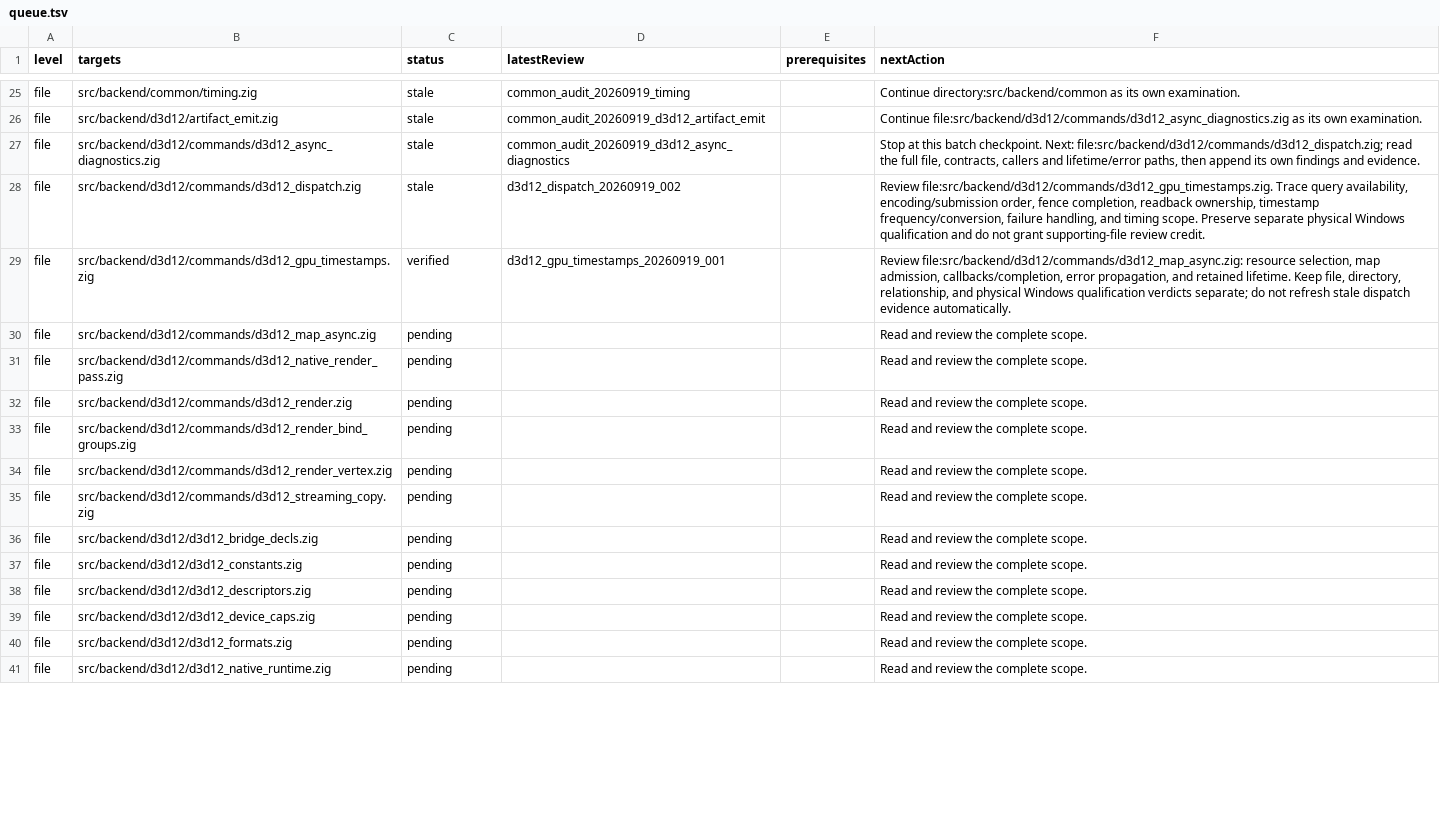
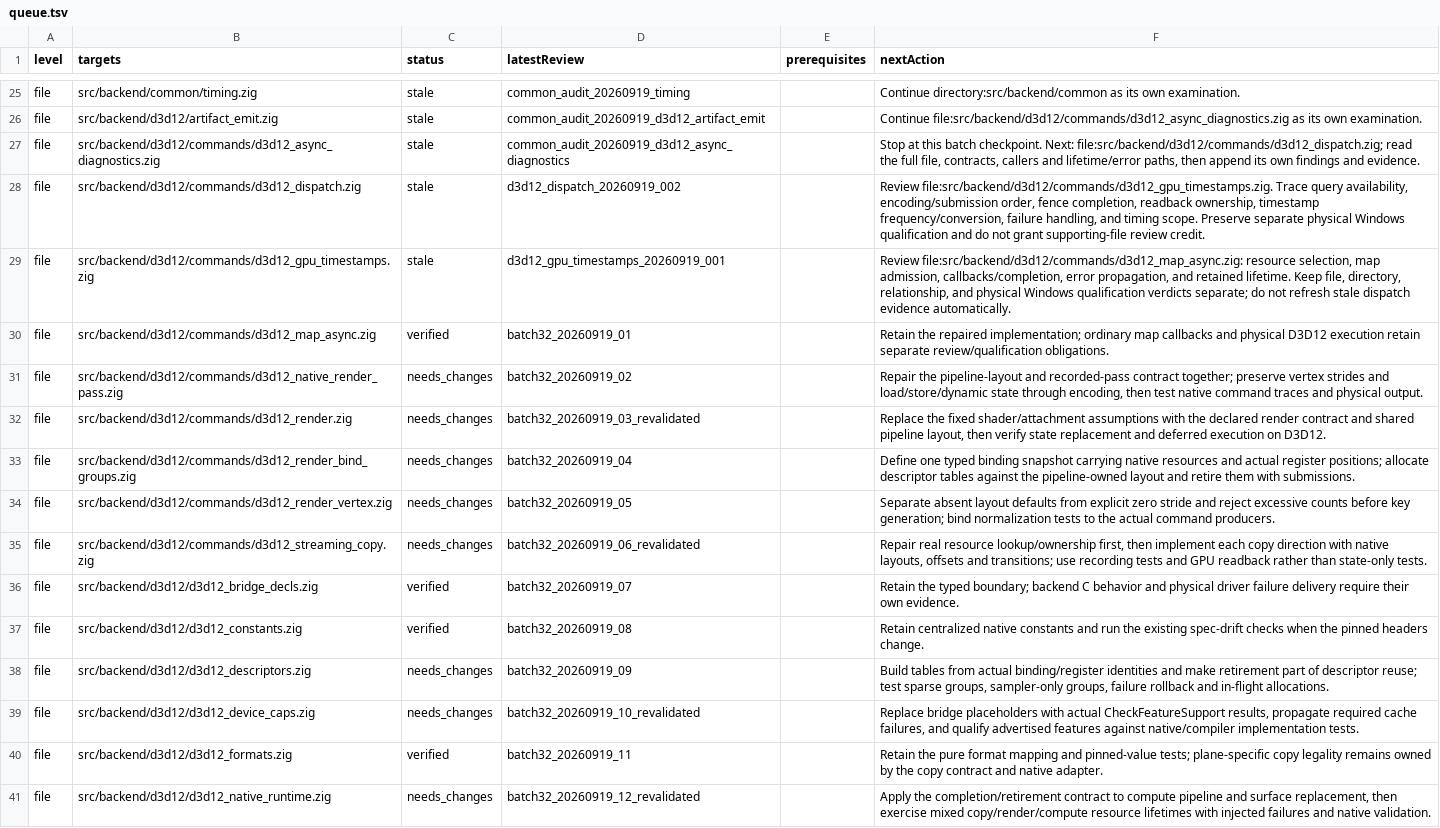
Before and after one commit to clocksmith/fawn, a TSV file: runtime/zig/reviews/queue.tsv, drawn as a sheet; only a part is shown, gaps mark what is left out; the diff covers the shown part only.

Commit message:
Continue backend audit with ownership and layout repairs

```diff
--- a/runtime/zig/reviews/queue.tsv
+++ b/runtime/zig/reviews/queue.tsv
@@ -28,14 +28,14 @@ file	src/backend/d3d12/commands/d3d12_async_diagnostics.zig	stale	common_audit_2
 file	src/backend/d3d12/commands/d3d12_dispatch.zig	stale	d3d12_dispatch_20260919_002		Review file:src/backend/d3d12/commands/d3d12_gpu_timestamps.zig. Trace query availability, encoding/submission order, fence completion, readback ownership, timestamp frequency/conversion, failure handling, and timing scope. Preserve separate physical Windows qualification and do not grant supporting-file review credit.
-file	src/backend/d3d12/commands/d3d12_gpu_timestamps.zig	verified	d3d12_gpu_timestamps_20260919_001		Review file:src/backend/d3d12/commands/d3d12_map_async.zig: resource selection, map admission, callbacks/completion, error propagation, and retained lifetime. Keep file, directory, relationship, and physical Windows qualification verdicts separate; do not refresh stale dispatch evidence automatically.
-file	src/backend/d3d12/commands/d3d12_map_async.zig	pending			Read and review the complete scope.
-file	src/backend/d3d12/commands/d3d12_native_render_pass.zig	pending			Read and review the complete scope.
-file	src/backend/d3d12/commands/d3d12_render.zig	pending			Read and review the complete scope.
-file	src/backend/d3d12/commands/d3d12_render_bind_groups.zig	pending			Read and review the complete scope.
-file	src/backend/d3d12/commands/d3d12_render_vertex.zig	pending			Read and review the complete scope.
-file	src/backend/d3d12/commands/d3d12_streaming_copy.zig	pending			Read and review the complete scope.
-file	src/backend/d3d12/d3d12_bridge_decls.zig	pending			Read and review the complete scope.
-file	src/backend/d3d12/d3d12_constants.zig	pending			Read and review the complete scope.
-file	src/backend/d3d12/d3d12_descriptors.zig	pending			Read and review the complete scope.
-file	src/backend/d3d12/d3d12_device_caps.zig	pending			Read and review the complete scope.
-file	src/backend/d3d12/d3d12_formats.zig	pending			Read and review the complete scope.
-file	src/backend/d3d12/d3d12_native_runtime.zig	pending			Read and review the complete scope.
+file	src/backend/d3d12/commands/d3d12_gpu_timestamps.zig	stale	d3d12_gpu_timestamps_20260919_001		Review file:src/backend/d3d12/commands/d3d12_map_async.zig: resource selection, map admission, callbacks/completion, error propagation, and retained lifetime. Keep file, directory, relationship, and physical Windows qualification verdicts separate; do not refresh stale dispatch evidence automatically.
+file	src/backend/d3d12/commands/d3d12_map_async.zig	verified	batch32_20260919_01		Retain the repaired implementation; ordinary map callbacks and physical D3D12 execution retain separate review/qualification obligations.
+file	src/backend/d3d12/commands/d3d12_native_render_pass.zig	needs_changes	batch32_20260919_02		Repair the pipeline-layout and recorded-pass contract together; preserve vertex strides and load/store/dynamic state through encoding, then test native command traces and physical output.
+file	src/backend/d3d12/commands/d3d12_render.zig	needs_changes	batch32_20260919_03_revalidated		Replace the fixed shader/attachment assumptions with the declared render contract and shared pipeline layout, then verify state replacement and deferred execution on D3D12.
+file	src/backend/d3d12/commands/d3d12_render_bind_groups.zig	needs_changes	batch32_20260919_04		Define one typed binding snapshot carrying native resources and actual register positions; allocate descriptor tables against the pipeline-owned layout and retire them with submissions.
+file	src/backend/d3d12/commands/d3d12_render_vertex.zig	needs_changes	batch32_20260919_05		Separate absent layout defaults from explicit zero stride and reject excessive counts before key generation; bind normalization tests to the actual command producers.
+file	src/backend/d3d12/commands/d3d12_streaming_copy.zig	needs_changes	batch32_20260919_06_revalidated		Repair real resource lookup/ownership first, then implement each copy direction with native layouts, offsets and transitions; use recording tests and GPU readback rather than state-only tests.
+file	src/backend/d3d12/d3d12_bridge_decls.zig	verified	batch32_20260919_07		Retain the typed boundary; backend C behavior and physical driver failure delivery require their own evidence.
+file	src/backend/d3d12/d3d12_constants.zig	verified	batch32_20260919_08		Retain centralized native constants and run the existing spec-drift checks when the pinned headers change.
+file	src/backend/d3d12/d3d12_descriptors.zig	needs_changes	batch32_20260919_09		Build tables from actual binding/register identities and make retirement part of descriptor reuse; test sparse groups, sampler-only groups, failure rollback and in-flight allocations.
+file	src/backend/d3d12/d3d12_device_caps.zig	needs_changes	batch32_20260919_10_revalidated		Replace bridge placeholders with actual CheckFeatureSupport results, propagate required cache failures, and qualify advertised features against native/compiler implementation tests.
+file	src/backend/d3d12/d3d12_formats.zig	verified	batch32_20260919_11		Retain the pure format mapping and pinned-value tests; plane-specific copy legality remains owned by the copy contract and native adapter.
+file	src/backend/d3d12/d3d12_native_runtime.zig	needs_changes	batch32_20260919_12_revalidated		Apply the completion/retirement contract to compute pipeline and surface replacement, then exercise mixed copy/render/compute resource lifetimes with injected failures and native validation.
```
Also changed, not shown: 1 added row and 61 edited cells elsewhere in this file, 57 other files.
